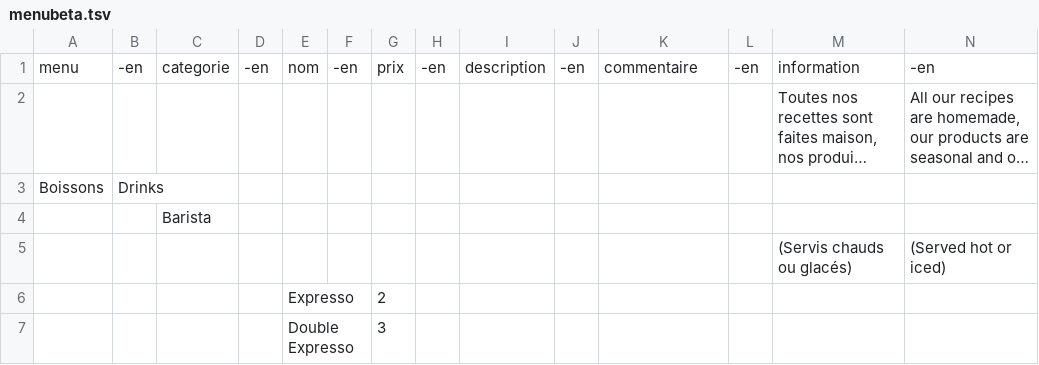
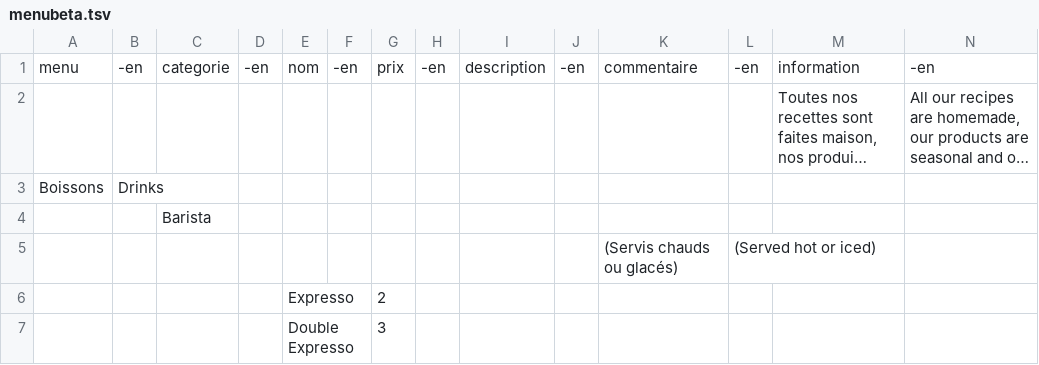
Before and after one commit to simon-ameye/brume-menu, a TSV file: menubeta.tsv, drawn as a sheet; only a part is shown; long unchanged cells end in …; removed rows and columns are numbered as before the commit, all else as after; the diff names each change by its address in the sheet, - before the commit and + after, or states it on an @@ line.

Commit message:
add

```diff
--- a/menubeta.tsv
+++ b/menubeta.tsv
-row 5:  |  |  |  |  |  |  |  |  |  |  |  | (Servis chauds ou glacés) | (Served hot or iced)
+row 5:  |  |  |  |  |  |  |  |  |  | (Servis chauds ou glacés) | (Served hot or iced)
```
